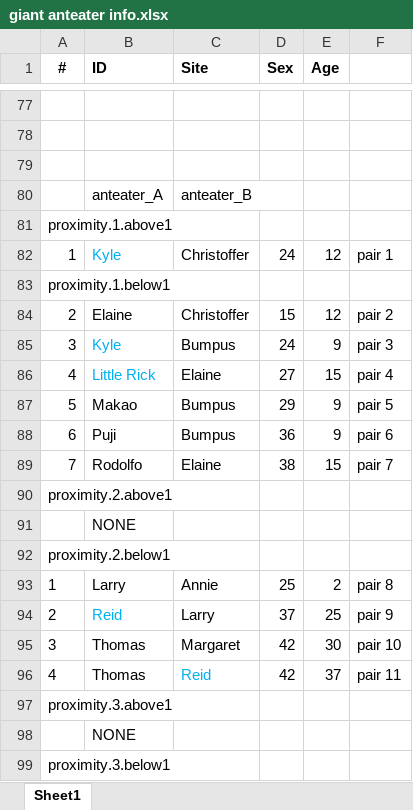
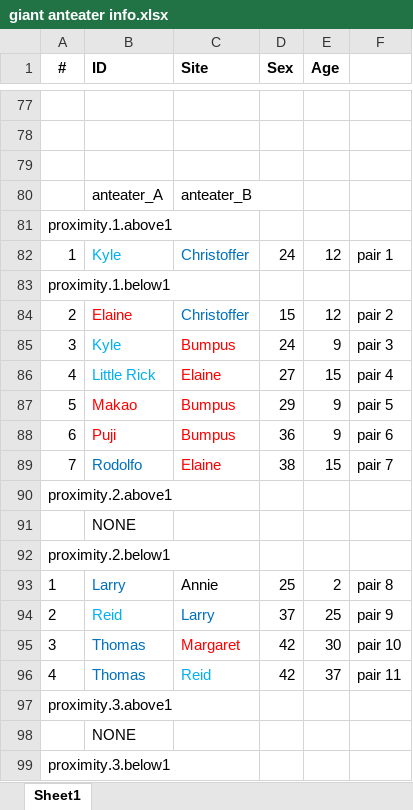
Before and after one commit to QuantitativeEcologyLab/Giant_Anteater, an Excel workbook: giant anteater info.xlsx, sheet Sheet1, drawn as a sheet; only a part is shown, gaps mark what is left out; values as stored, in another font and other column widths than the file's, no borders; the diff names each change by its address in the sheet, - before the commit and + after, or states it on an @@ line.

Commit message:
updated individual sex colours

```diff
--- a/giant anteater info.xlsx (sheet Sheet1)
+++ b/giant anteater info.xlsx (sheet Sheet1)
-C82 text colour: black
+C82 text colour: #0070C0
-B84 text colour: black
+B84 text colour: #FF0000
-C84 text colour: black
+C84 text colour: #0070C0
-C85:C86 text colour: black
+C85:C86 text colour: #FF0000
-B87:C88 text colour: black
+B87:C88 text colour: #FF0000
-B89 text colour: black
+B89 text colour: #0070C0
-C89 text colour: black
+C89 text colour: #FF0000
-B93 text colour: black
+B93 text colour: #0070C0
-C94 text colour: black
+C94 text colour: #0070C0
-B95:B96 text colour: black
+B95:B96 text colour: #0070C0
-C95 text colour: black
+C95 text colour: #FF0000
```
